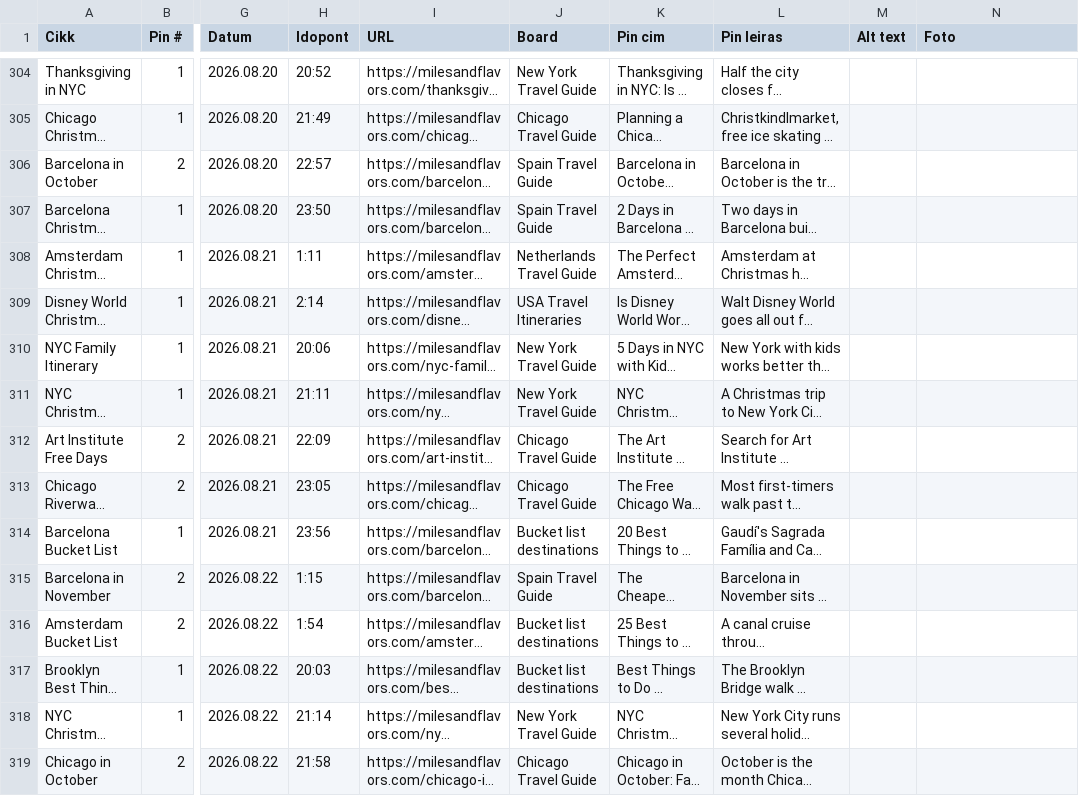
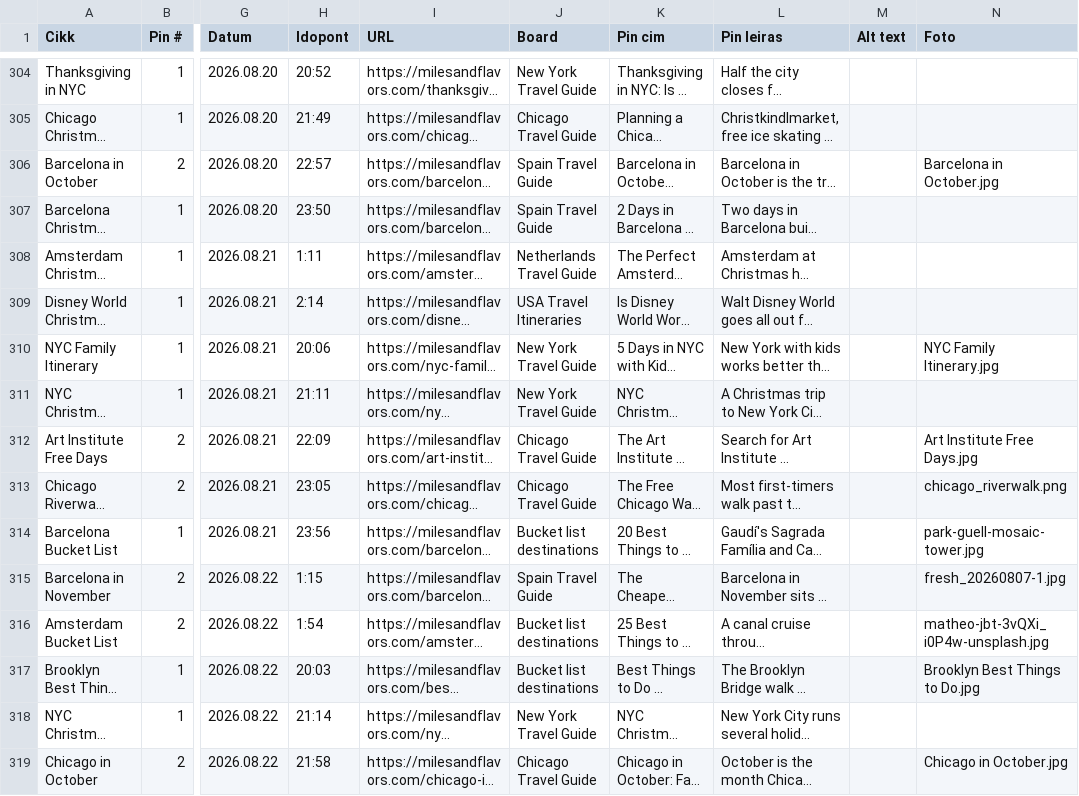
Before and after one commit to milesandflavors/pinfactory, a CSV file: pins.csv, drawn as a sheet; only a part is shown, gaps mark what is left out; long unchanged cells end in …; the diff covers the shown part only; the diff names each change by its address in the sheet, - before the commit and + after, or states it on an @@ line.

```diff
--- a/pins.csv
+++ b/pins.csv
-N306 (Foto): (empty)
+N306 (Foto): Barcelona in October.jpg
-N310 (Foto): (empty)
+N310 (Foto): NYC Family Itinerary.jpg
-N312 (Foto): (empty)
+N312 (Foto): Art Institute Free Days.jpg
-N313 (Foto): (empty)
+N313 (Foto): chicago_riverwalk.png
-N314 (Foto): (empty)
+N314 (Foto): park-guell-mosaic-tower.jpg
-N315 (Foto): (empty)
+N315 (Foto): fresh_20260807-1.jpg
-N316 (Foto): (empty)
+N316 (Foto): matheo-jbt-3vQXi_i0P4w-unsplash.jpg
-N317 (Foto): (empty)
+N317 (Foto): Brooklyn Best Things to Do.jpg
-N319 (Foto): (empty)
+N319 (Foto): Chicago in October.jpg
```
Also changed, not shown: 22 edited cells elsewhere in this file.
